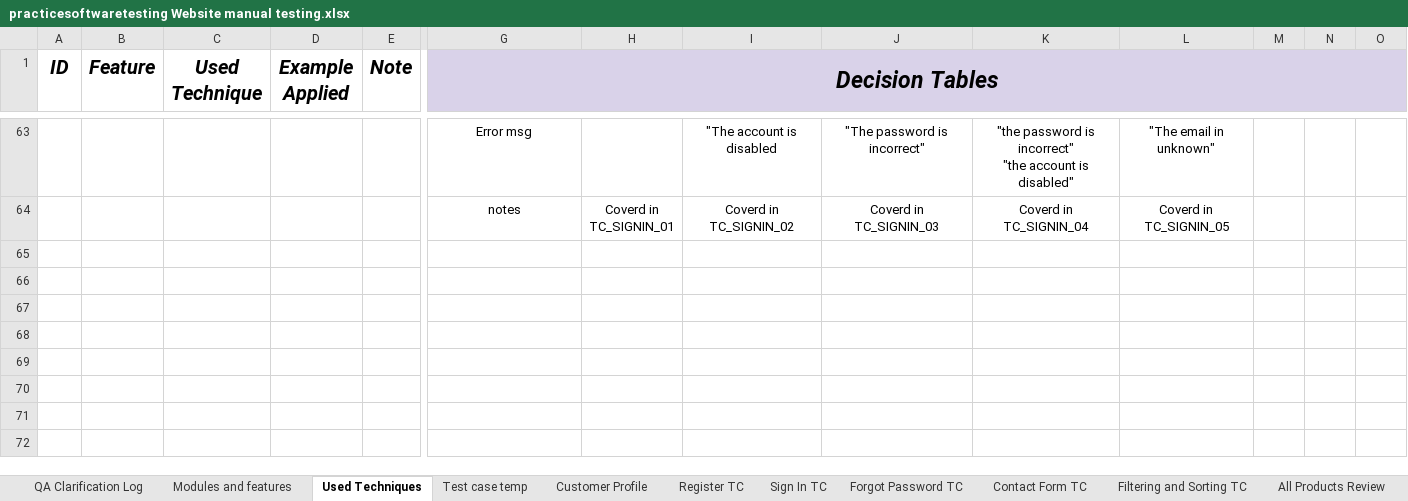
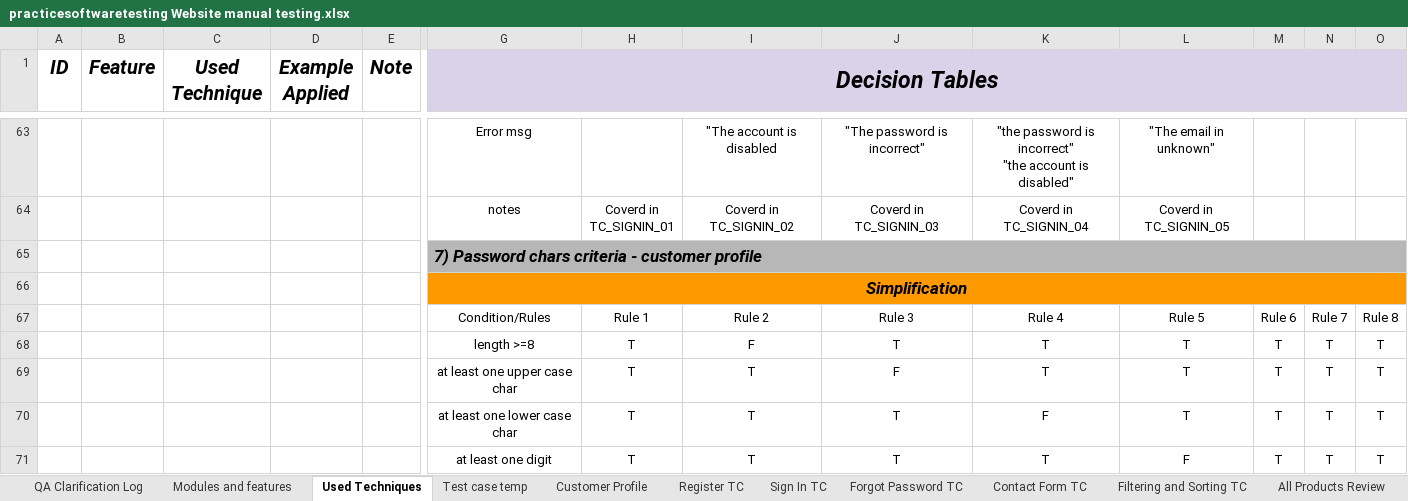
Before and after one commit to shadensamer02/Manual-testing, an Excel workbook: tool shop/practicesoftwaretesting Website manual testing.xlsx, sheet Used Techniques, drawn as a sheet; only a part is shown, gaps mark what is left out; values as stored, in another font and other column widths than the file's, no borders; charts and pictures and table styles not drawn; rows hold the shown columns only; the diff covers the shown part only; the diff names each change by its address in the sheet, - before the commit and + after, or states it on an @@ line.

Commit message:
Add files via upload

```diff
--- a/tool shop/practicesoftwaretesting Website manual testing.xlsx (sheet Used Techniques)
+++ b/tool shop/practicesoftwaretesting Website manual testing.xlsx (sheet Used Techniques)
+row 65:  |  |  |  |  | 7) Password chars criteria - customer profile
+row 66:  |  |  |  |  | Simplification
+row 67:  |  |  |  |  | Condition/Rules | Rule 1 | Rule 2 | Rule 3 | Rule 4 | Rule 5 | Rule 6 | Rule 7 | Rule 8
+row 68:  |  |  |  |  | length >=8 | T | F | T | T | T | T | T | T
+row 69:  |  |  |  |  | at least one upper case char | T | T | F | T | T | T | T | T
+row 70:  |  |  |  |  | at least one lower case char | T | T | T | F | T | T | T | T
+row 71:  |  |  |  |  | at least one digit | T | T | T | T | F | T | T | T
```
Also changed, not shown: 8 added rows, 1 removed row, 14 edited cells, merged cells and row numbers in column A elsewhere in this sheet, sheet Customer Profile, sheet Register TC.
